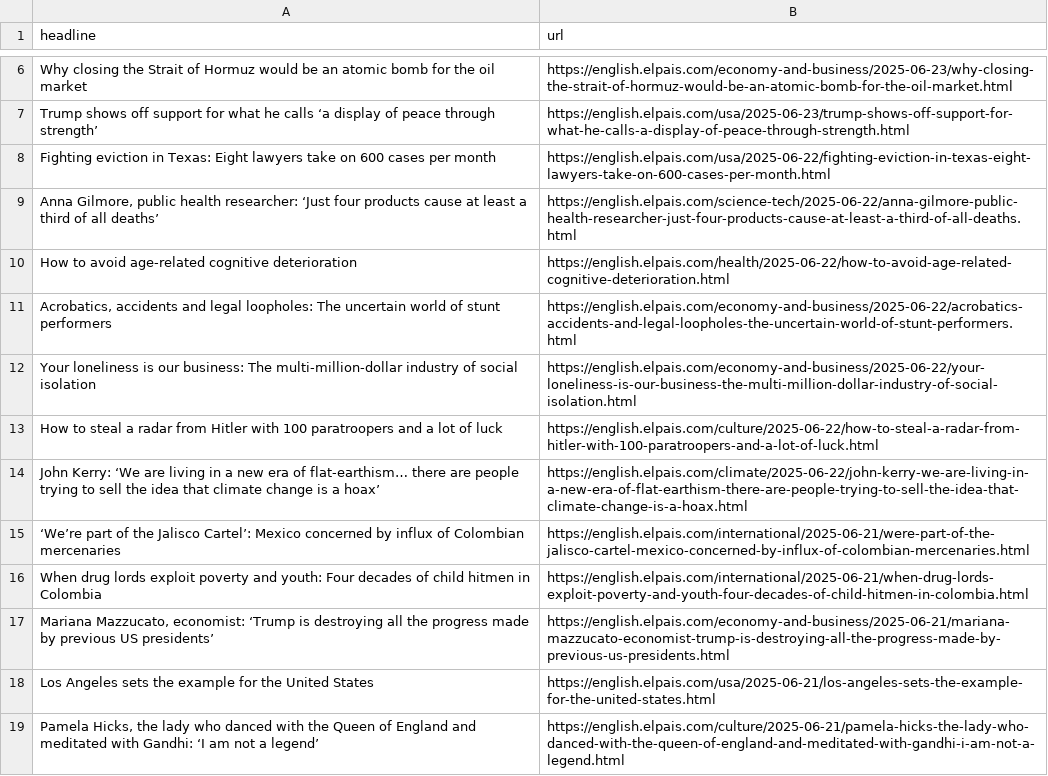
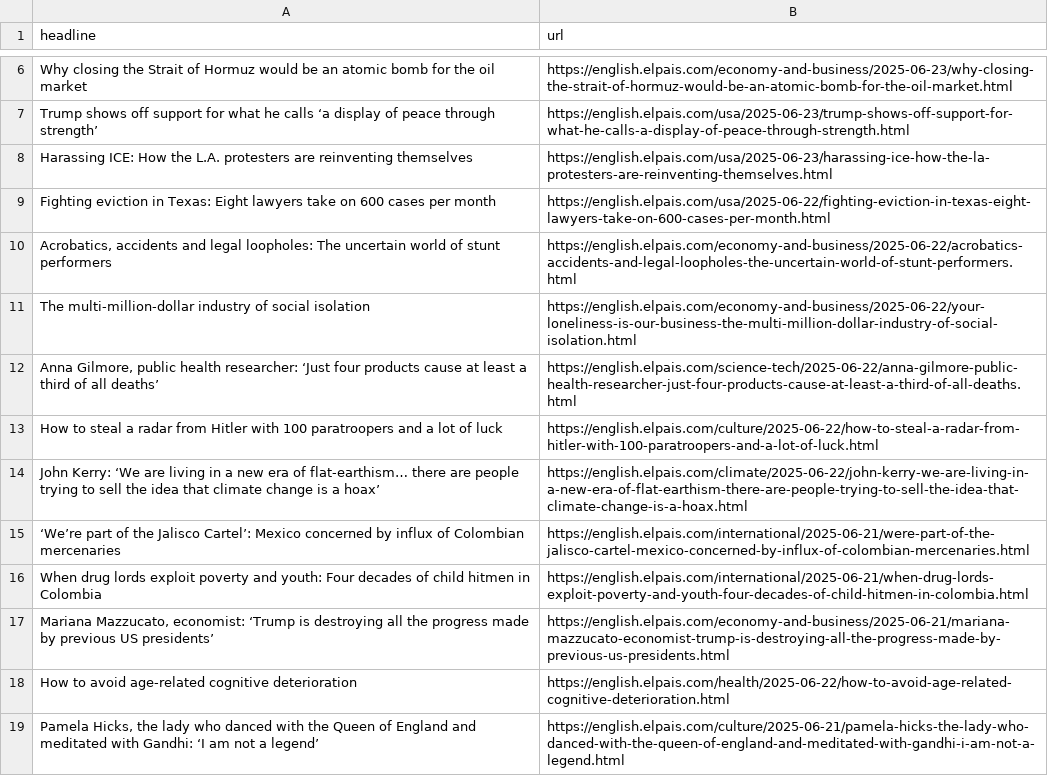
Before and after one commit to Filipe-Teles/el-pais-autoscraper, a CSV file: headlines.csv, drawn as a sheet; only a part is shown, gaps mark what is left out.

```diff
--- a/headlines.csv
+++ b/headlines.csv
@@ -7,7 +7,7 @@ Why closing the Strait of Hormuz would be an atomic bomb for the oil market,http
 Trump shows off support for what he calls ‘a display of peace through strength’,https://english.elpais.com/usa/2025-06-23/trump-shows-off-support-for-what-he-calls-a-display-of-peace-through-strength.html
+Harassing ICE: How the L.A. protesters are reinventing themselves,https://english.elpais.com/usa/2025-06-23/harassing-ice-how-the-la-protesters-are-reinventing-themselves.html
 Fighting eviction in Texas: Eight lawyers take on 600 cases per month,https://english.elpais.com/usa/2025-06-22/fighting-eviction-in-texas-eight-lawyers-take-on-600-cases-per-month.html
+"Acrobatics, accidents and legal loopholes: The uncertain world of stunt performers",https://english.elpais.com/economy-and-business/2025-06-22/acrobatics-accidents-and-legal-loopholes-the-uncertain-world-of-stunt-performers.html
+The multi-million-dollar industry of social isolation,https://english.elpais.com/economy-and-business/2025-06-22/your-loneliness-is-our-business-the-multi-million-dollar-industry-of-social-isolation.html
 "Anna Gilmore, public health researcher: ‘Just four products cause at least a third of all deaths’",https://english.elpais.com/science-tech/2025-06-22/anna-gilmore-public-health-researcher-just-four-products-cause-at-least-a-third-of-all-deaths.html
-How to avoid age-related cognitive deterioration  ,https://english.elpais.com/health/2025-06-22/how-to-avoid-age-related-cognitive-deterioration.html
-"Acrobatics, accidents and legal loopholes: The uncertain world of stunt performers",https://english.elpais.com/economy-and-business/2025-06-22/acrobatics-accidents-and-legal-loopholes-the-uncertain-world-of-stunt-performers.html
-Your loneliness is our business: The multi-million-dollar industry of social isolation ,https://english.elpais.com/economy-and-business/2025-06-22/your-loneliness-is-our-business-the-multi-million-dollar-industry-of-social-isolation.html
 How to steal a radar from Hitler with 100 paratroopers and a lot of luck,https://english.elpais.com/culture/2025-06-22/how-to-steal-a-radar-from-hitler-with-100-paratroopers-and-a-lot-of-luck.html
@@ -17,3 +17,3 @@ When drug lords exploit poverty and youth: Four decades of child hitmen in Colom
 "Mariana Mazzucato, economist: ‘Trump is destroying all the progress made by previous US presidents’",https://english.elpais.com/economy-and-business/2025-06-21/mariana-mazzucato-economist-trump-is-destroying-all-the-progress-made-by-previous-us-presidents.html
-Los Angeles sets the example for the United States ,https://english.elpais.com/usa/2025-06-21/los-angeles-sets-the-example-for-the-united-states.html
+How to avoid age-related cognitive deterioration  ,https://english.elpais.com/health/2025-06-22/how-to-avoid-age-related-cognitive-deterioration.html
 "Pamela Hicks, the lady who danced with the Queen of England and meditated with Gandhi: ‘I am not a legend’",https://english.elpais.com/culture/2025-06-21/pamela-hicks-the-lady-who-danced-with-the-queen-of-england-and-meditated-with-gandhi-i-am-not-a-legend.html
```
